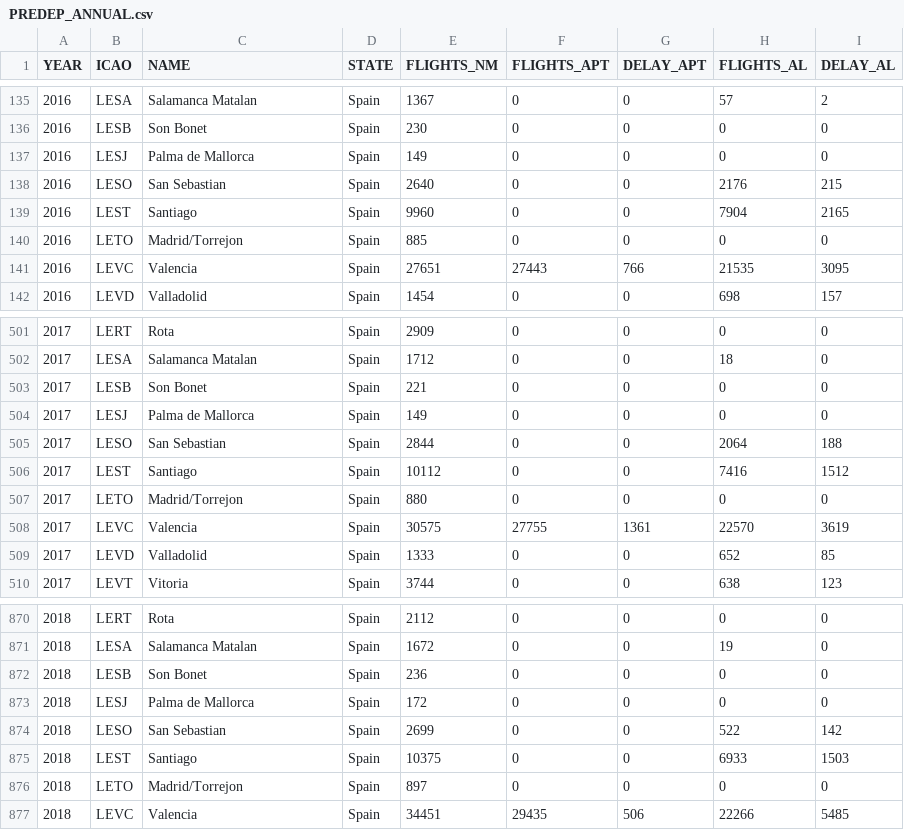
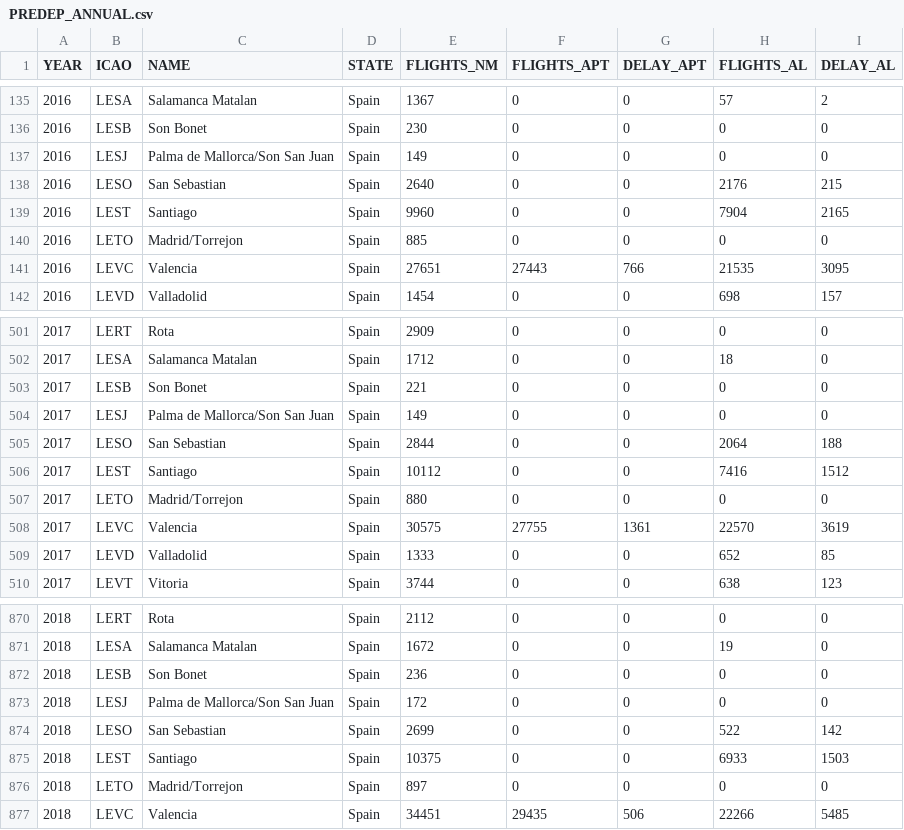
Before and after one commit to derryleng/IATA_Capacity_Study, a CSV file: data/PREDEP_ANNUAL.csv, drawn as a sheet; only a part is shown, gaps mark what is left out.

```diff
--- a/data/PREDEP_ANNUAL.csv
+++ b/data/PREDEP_ANNUAL.csv
@@ -136,3 +136,3 @@
 2016,"LESB","Son Bonet","Spain",230,0,0,0,0
-2016,"LESJ","Palma de Mallorca","Spain",149,0,0,0,0
+2016,"LESJ","Palma de Mallorca/Son San Juan","Spain",149,0,0,0,0
 2016,"LESO","San Sebastian","Spain",2640,0,0,2176,215
@@ -503,3 +503,3 @@
 2017,"LESB","Son Bonet","Spain",221,0,0,0,0
-2017,"LESJ","Palma de Mallorca","Spain",149,0,0,0,0
+2017,"LESJ","Palma de Mallorca/Son San Juan","Spain",149,0,0,0,0
 2017,"LESO","San Sebastian","Spain",2844,0,0,2064,188
@@ -872,3 +872,3 @@
 2018,"LESB","Son Bonet","Spain",236,0,0,0,0
-2018,"LESJ","Palma de Mallorca","Spain",172,0,0,0,0
+2018,"LESJ","Palma de Mallorca/Son San Juan","Spain",172,0,0,0,0
 2018,"LESO","San Sebastian","Spain",2699,0,0,522,142
```
Also changed, not shown: data/ATFM_APT_ANNUAL.csv, data/DELAY_TARGETS.csv, 17 other files.
